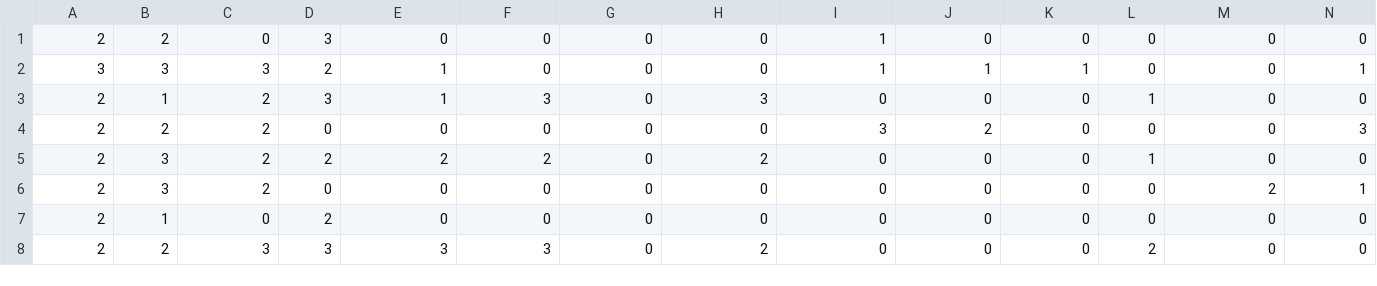
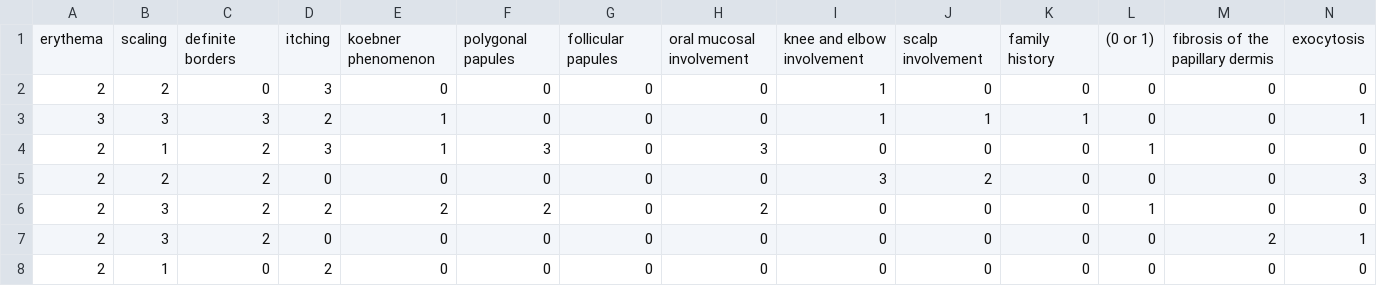
Before and after one commit to ayushhhkhare/ML_dataset, a CSV file: Dermatology_Dataset.csv, drawn as a sheet; only a part is shown; the shorter side is filled out with more unchanged rows; rows hold the shown columns only; the diff names each change by its address in the sheet, - before the commit and + after, or states it on an @@ line.

Commit message:
Update Dermatology_Dataset.csv

```diff
--- a/Dermatology_Dataset.csv
+++ b/Dermatology_Dataset.csv
+row 1: erythema | scaling | definite borders | itching | koebner phenomenon | polygonal papules | follicular papules | oral mucosal involvement | knee and elbow involvement | scalp involvement | family history | (0 or 1) | fibrosis of the papillary dermis | exocytosis
```
